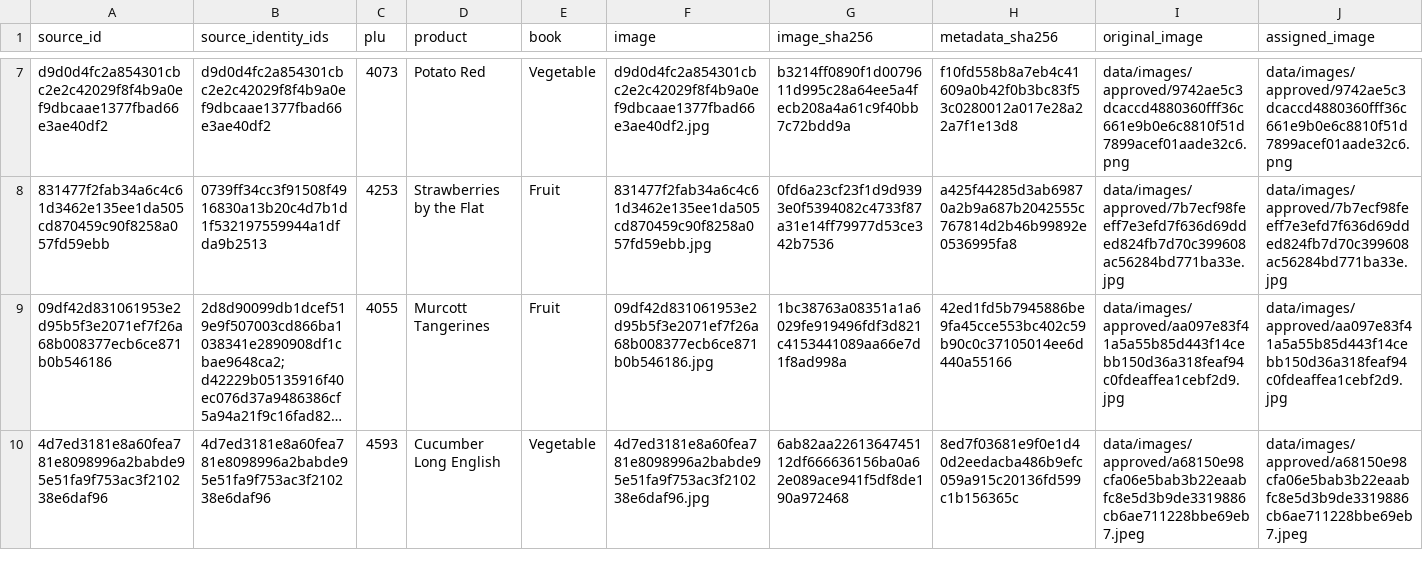
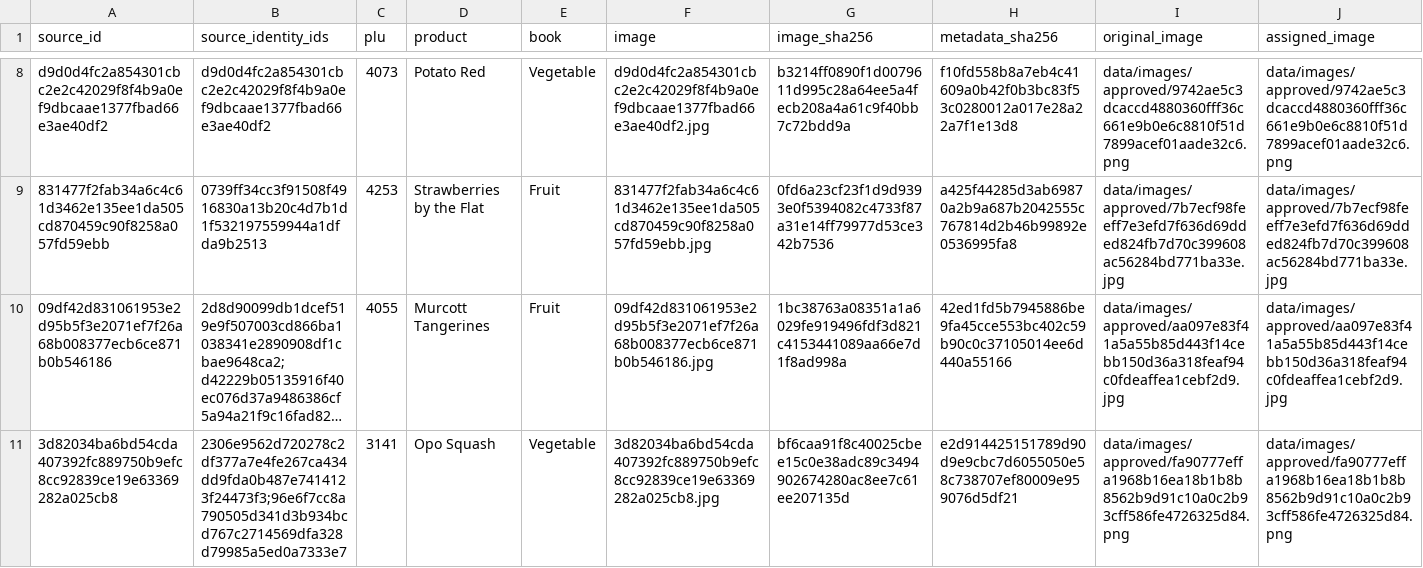
Before and after one commit to smokydastona/produce-plu-code-book, a CSV file: sources/image-library/IMAGE_LIBRARY.csv, drawn as a sheet; only a part is shown, gaps mark what is left out; the shorter side is filled out with more unchanged rows; long unchanged cells end in …; rows hold the shown columns only; the diff covers the shown part only; the diff names each change by its address in the sheet, - before the commit and + after, or states it on an @@ line.

```diff
--- a/sources/image-library/IMAGE_LIBRARY.csv
+++ b/sources/image-library/IMAGE_LIBRARY.csv
+row 11: 3d82034ba6bd54cda407392fc889750b9efc8cc92839ce19e63369282a025cb8 | 2306e9562d720278c2df377a7e4fe267ca434dd9fda0b487e7414123f24473f3;96e6f7cc8a790505d341d3b934bcd767c2714569dfa328d79985a5ed0a7333e7 | 3141 | Opo Squash | Vegetable | 3d82034ba6bd54cda407392fc889750b9efc8cc92839ce19e63369282a025cb8.jpg | bf6caa91f8c40025cbee15c0e38adc89c3494902674280ac8ee7c61ee207135d | e2d914425151789d90d9e9cbc7d6055050e58c738707ef80009e959076d5df21 | data/images/approved/fa90777effa1968b16ea18b1b8b8562b9d91c10a0c2b93cff586fe4726325d84.png | data/images/approved/fa90777effa1968b16ea18b1b8b8562b9d91c10a0c2b93cff586fe4726325d84.png
```
Also changed, not shown: 2 added rows elsewhere in this file, 13 other files.
